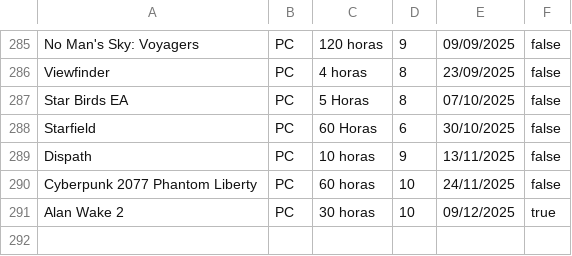
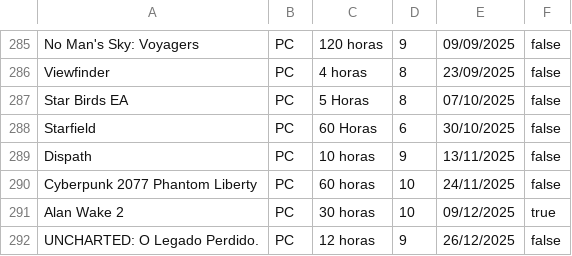
Before and after one commit to smailin/stockermann-tools, a CSV file: public/games.csv, drawn as a sheet; only a part is shown, gaps mark what is left out.

Commit message:
Update games.csv

```diff
--- a/public/games.csv
+++ b/public/games.csv
@@ -291 +291,2 @@ Cyberpunk 2077 Phantom Liberty,PC,60 horas,10,24/11/2025,false
 Alan Wake 2,PC,30 horas,10,09/12/2025,true
+UNCHARTED: O Legado Perdido.,PC,12 horas,9,26/12/2025,false
```
